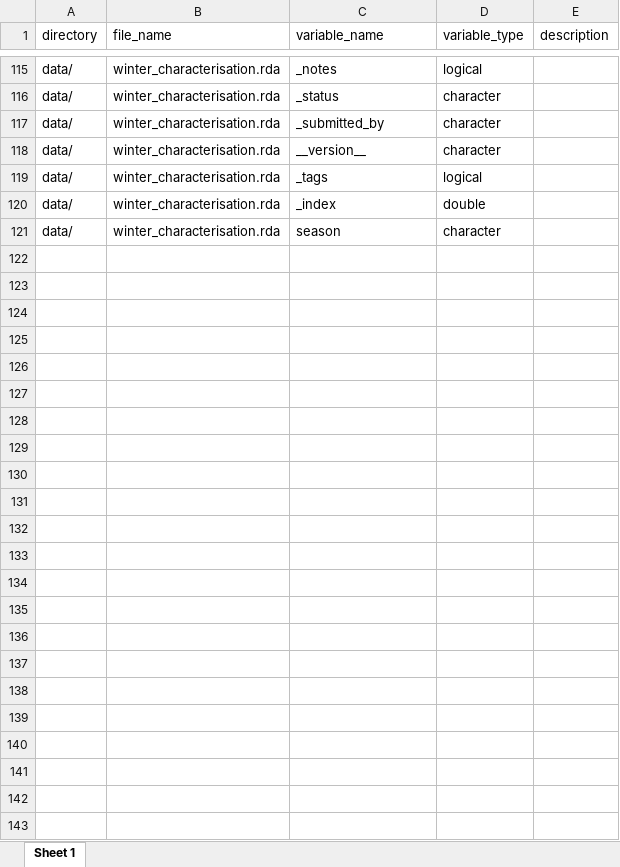
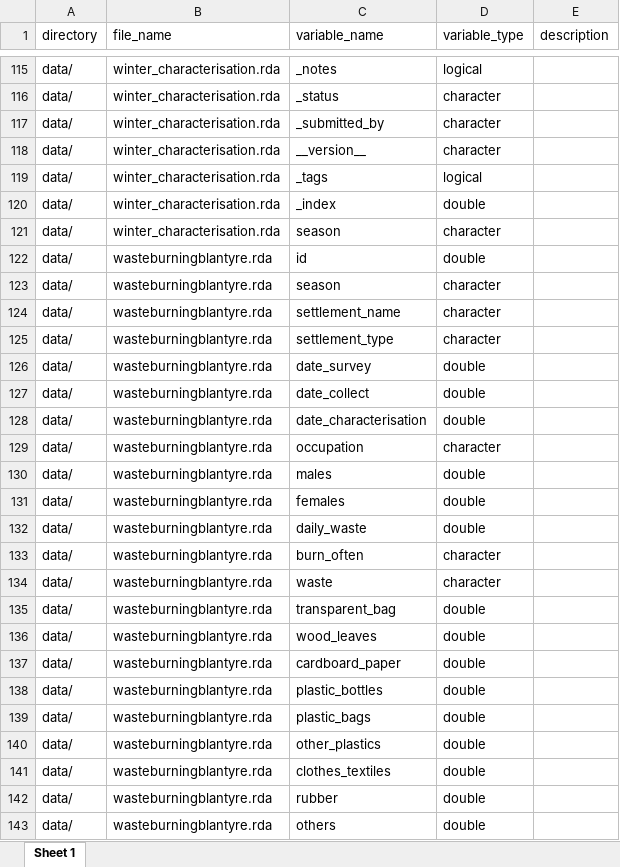
Before and after one commit to openwashdata/wasteburningblantyre, an Excel workbook: data-raw/dictionary.xlsx, sheet Sheet 1, drawn as a sheet; only a part is shown, gaps mark what is left out; values as stored, in another font and other column widths than the file's, no borders; the diff names each change by its address in the sheet, - before the commit and + after, or states it on an @@ line.

```diff
--- a/data-raw/dictionary.xlsx (sheet Sheet 1)
+++ b/data-raw/dictionary.xlsx (sheet Sheet 1)
+row 122: data/ | wasteburningblantyre.rda | id | double
+row 123: data/ | wasteburningblantyre.rda | season | character
+row 124: data/ | wasteburningblantyre.rda | settlement_name | character
+row 125: data/ | wasteburningblantyre.rda | settlement_type | character
+row 126: data/ | wasteburningblantyre.rda | date_survey | double
+row 127: data/ | wasteburningblantyre.rda | date_collect | double
+row 128: data/ | wasteburningblantyre.rda | date_characterisation | double
+row 129: data/ | wasteburningblantyre.rda | occupation | character
+row 130: data/ | wasteburningblantyre.rda | males | double
+row 131: data/ | wasteburningblantyre.rda | females | double
+row 132: data/ | wasteburningblantyre.rda | daily_waste | double
+row 133: data/ | wasteburningblantyre.rda | burn_often | character
+row 134: data/ | wasteburningblantyre.rda | waste | character
+row 135: data/ | wasteburningblantyre.rda | transparent_bag | double
+row 136: data/ | wasteburningblantyre.rda | wood_leaves | double
+row 137: data/ | wasteburningblantyre.rda | cardboard_paper | double
+row 138: data/ | wasteburningblantyre.rda | plastic_bottles | double
+row 139: data/ | wasteburningblantyre.rda | plastic_bags | double
+row 140: data/ | wasteburningblantyre.rda | other_plastics | double
+row 141: data/ | wasteburningblantyre.rda | clothes_textiles | double
+row 142: data/ | wasteburningblantyre.rda | rubber | double
+row 143: data/ | wasteburningblantyre.rda | others | double
```
Also changed, not shown: 9 other files.
